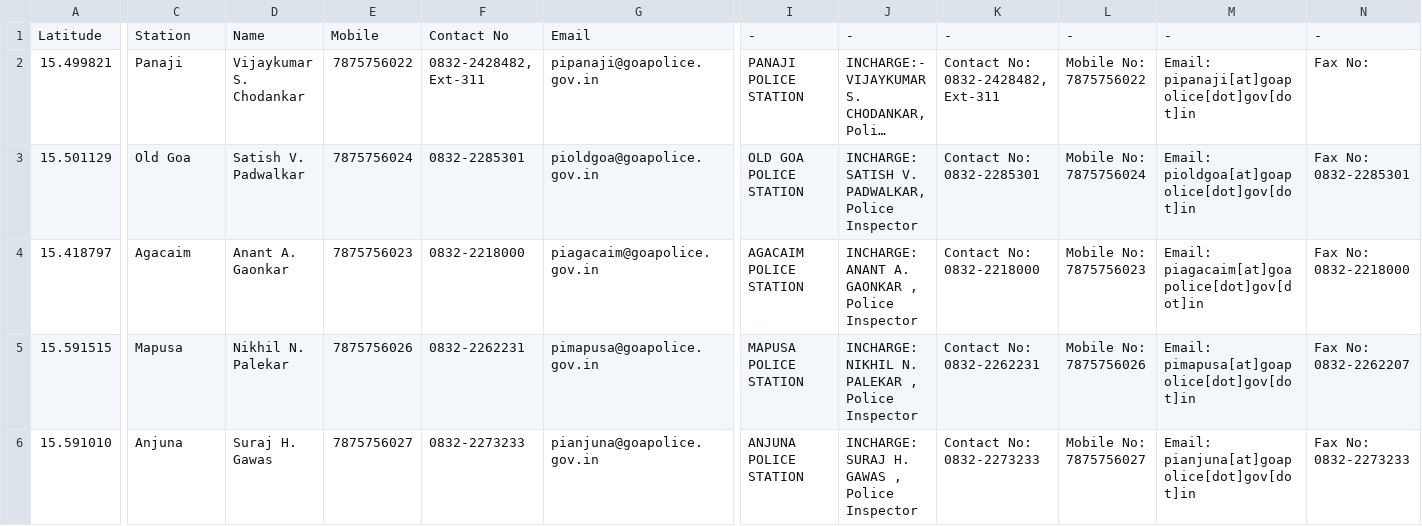
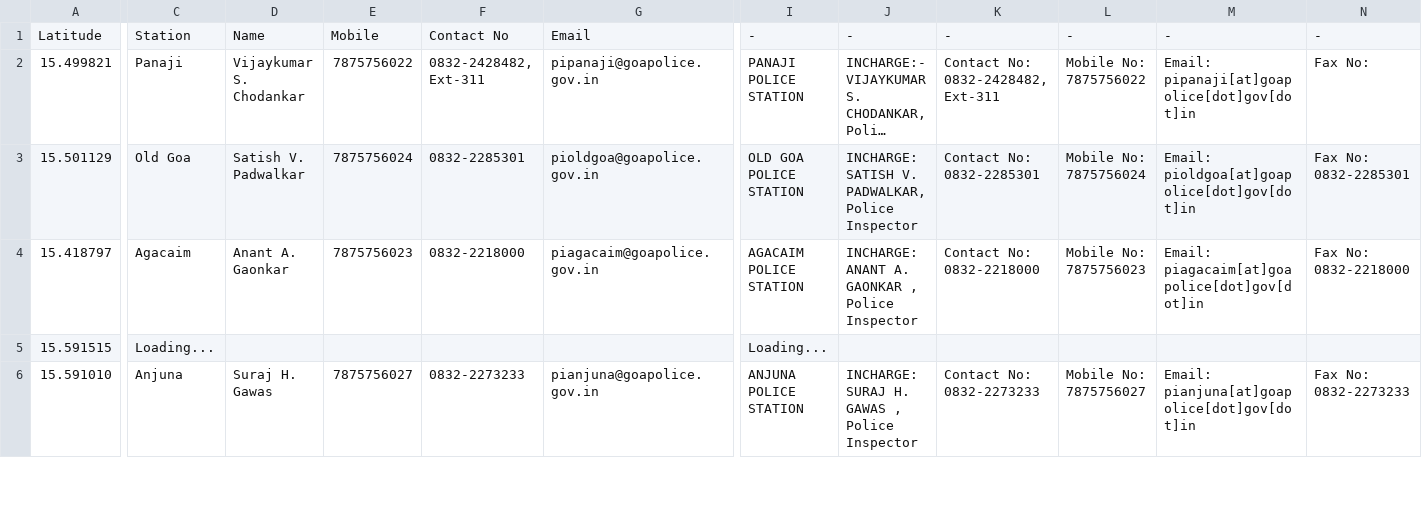
Before and after one commit to alansaviolobo/google-sheets-to-json-converter, a CSV file: data/Police-Stations.csv, drawn as a sheet; only a part is shown, gaps mark what is left out; long unchanged cells end in …; the diff covers the shown part only; the diff names each change by its address in the sheet, - before the commit and + after, or states it on an @@ line.

```diff
--- a/data/Police-Stations.csv
+++ b/data/Police-Stations.csv
-C5: Mapusa
+C5: Loading...
-D5: Nikhil N. Palekar
+D5: (empty)
-E5: 7875756026
+E5: (empty)
-F5: 0832-2262231
+F5: (empty)
-G5: pimapusa@goapolice.gov.in
+G5: (empty)
-I5: MAPUSA POLICE STATION
+I5: Loading...
-J5: INCHARGE: NIKHIL N. PALEKAR , Police Inspector
+J5: (empty)
-K5: Contact No: 0832-2262231
+K5: (empty)
-L5: Mobile No: 7875756026
+L5: (empty)
-M5: Email: pimapusa[at]goapolice[dot]gov[dot]in
+M5: (empty)
-N5: Fax No: 0832-2262207
+N5: (empty)
```
Also changed, not shown: 22 edited cells elsewhere in this file, data/Boats.csv, 5 other files.
